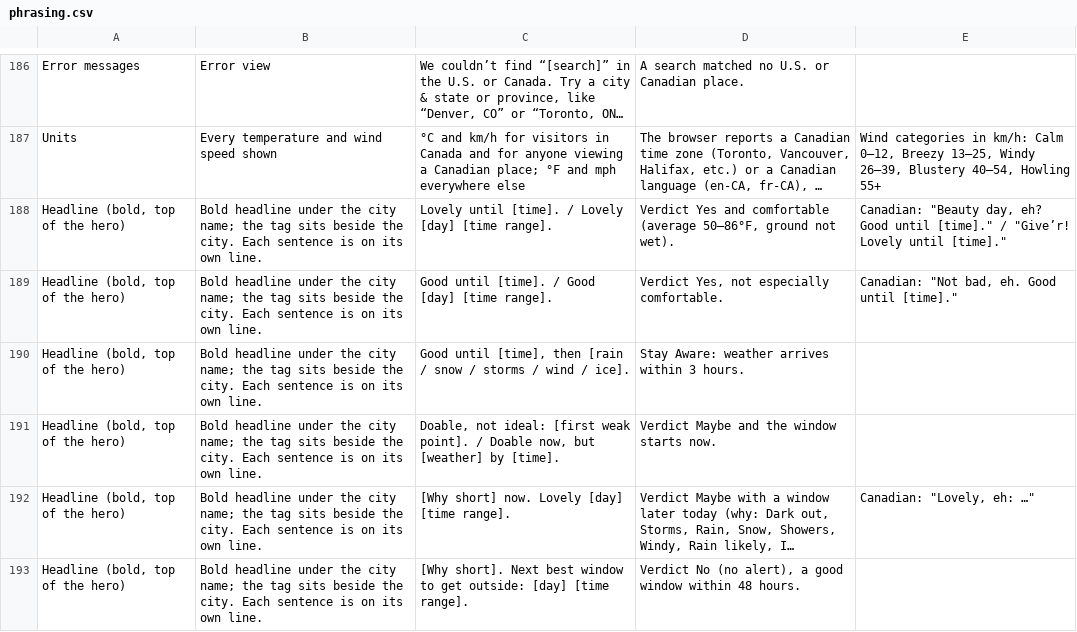
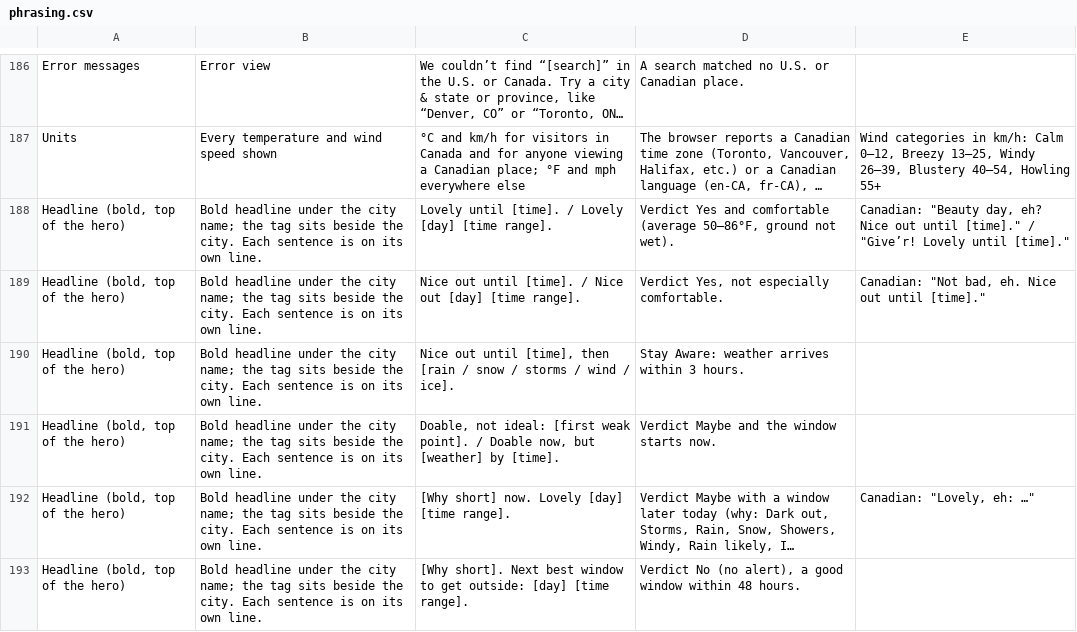
Before and after one commit to jeremyhamann87/Check-the-Wind, a CSV file: phrasing.csv, drawn as a sheet; only a part is shown, gaps mark what is left out; long unchanged cells end in …; the diff names each change by its address in the sheet, - before the commit and + after, or states it on an @@ line.

```diff
--- a/phrasing.csv
+++ b/phrasing.csv
-E188: …day, eh? Good until [time]."…
+E188: …day, eh? Nice out until [time]."…
-C189: Good until [time]. / Good [day] [time…
+C189: Nice out until [time]. / Nice out [day] [time…
-E189: Canadian: "Not bad, eh. Good until [time]."
+E189: Canadian: "Not bad, eh. Nice out until [time]."
-C190: Good until [time],…
+C190: Nice out until [time],…
```
Also changed, not shown: 2 other files.
